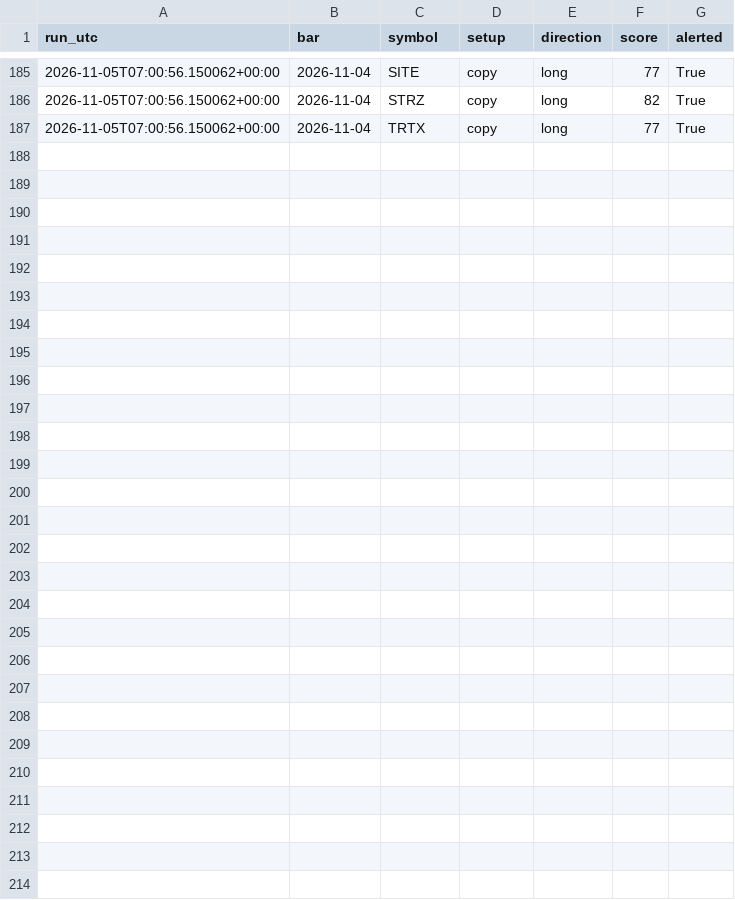
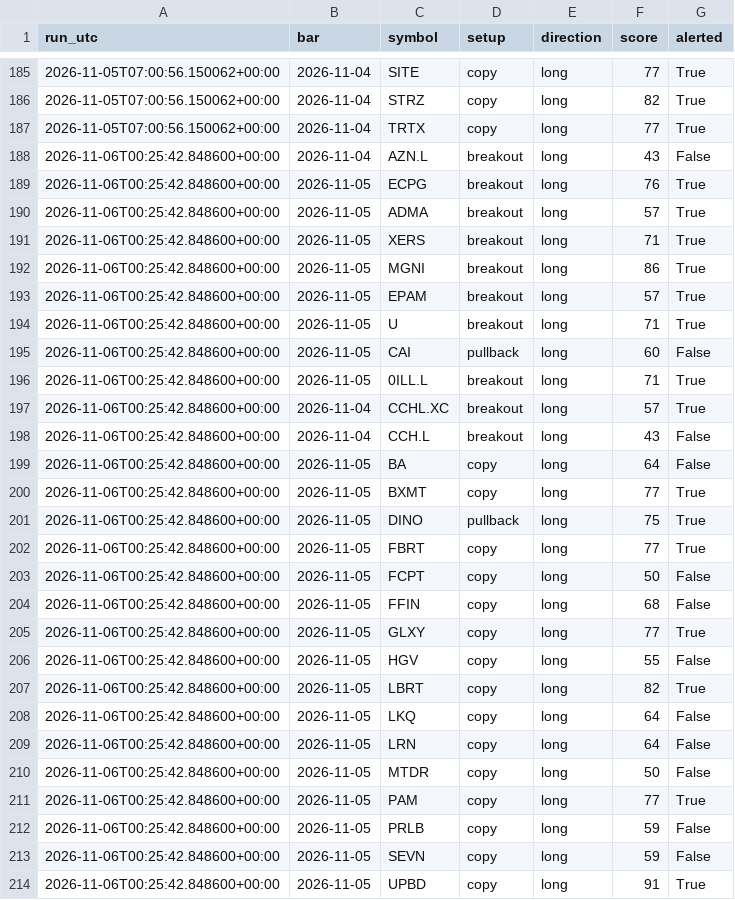
Before and after one commit to whitecraig860-commits/trading-bot, a CSV file: state/scan_log.csv, drawn as a sheet; only a part is shown, gaps mark what is left out.

Commit message:
Bot state 2026-11-06

```diff
--- a/state/scan_log.csv
+++ b/state/scan_log.csv
@@ -187 +187,28 @@ run_utc,bar,symbol,setup,direction,score,alerted
 2026-11-05T07:00:56.150062+00:00,2026-11-04,TRTX,copy,long,77,True
+2026-11-06T00:25:42.848600+00:00,2026-11-04,AZN.L,breakout,long,43,False
+2026-11-06T00:25:42.848600+00:00,2026-11-05,ECPG,breakout,long,76,True
+2026-11-06T00:25:42.848600+00:00,2026-11-05,ADMA,breakout,long,57,True
+2026-11-06T00:25:42.848600+00:00,2026-11-05,XERS,breakout,long,71,True
+2026-11-06T00:25:42.848600+00:00,2026-11-05,MGNI,breakout,long,86,True
+2026-11-06T00:25:42.848600+00:00,2026-11-05,EPAM,breakout,long,57,True
+2026-11-06T00:25:42.848600+00:00,2026-11-05,U,breakout,long,71,True
+2026-11-06T00:25:42.848600+00:00,2026-11-05,CAI,pullback,long,60,False
+2026-11-06T00:25:42.848600+00:00,2026-11-05,0ILL.L,breakout,long,71,True
+2026-11-06T00:25:42.848600+00:00,2026-11-04,CCHL.XC,breakout,long,57,True
+2026-11-06T00:25:42.848600+00:00,2026-11-04,CCH.L,breakout,long,43,False
+2026-11-06T00:25:42.848600+00:00,2026-11-05,BA,copy,long,64,False
+2026-11-06T00:25:42.848600+00:00,2026-11-05,BXMT,copy,long,77,True
+2026-11-06T00:25:42.848600+00:00,2026-11-05,DINO,pullback,long,75,True
+2026-11-06T00:25:42.848600+00:00,2026-11-05,FBRT,copy,long,77,True
+2026-11-06T00:25:42.848600+00:00,2026-11-05,FCPT,copy,long,50,False
+2026-11-06T00:25:42.848600+00:00,2026-11-05,FFIN,copy,long,68,False
+2026-11-06T00:25:42.848600+00:00,2026-11-05,GLXY,copy,long,77,True
+2026-11-06T00:25:42.848600+00:00,2026-11-05,HGV,copy,long,55,False
+2026-11-06T00:25:42.848600+00:00,2026-11-05,LBRT,copy,long,82,True
+2026-11-06T00:25:42.848600+00:00,2026-11-05,LKQ,copy,long,64,False
+2026-11-06T00:25:42.848600+00:00,2026-11-05,LRN,copy,long,64,False
+2026-11-06T00:25:42.848600+00:00,2026-11-05,MTDR,copy,long,50,False
+2026-11-06T00:25:42.848600+00:00,2026-11-05,PAM,copy,long,77,True
+2026-11-06T00:25:42.848600+00:00,2026-11-05,PRLB,copy,long,59,False
+2026-11-06T00:25:42.848600+00:00,2026-11-05,SEVN,copy,long,59,False
+2026-11-06T00:25:42.848600+00:00,2026-11-05,UPBD,copy,long,91,True
```
Also changed, not shown: 2 other files.
